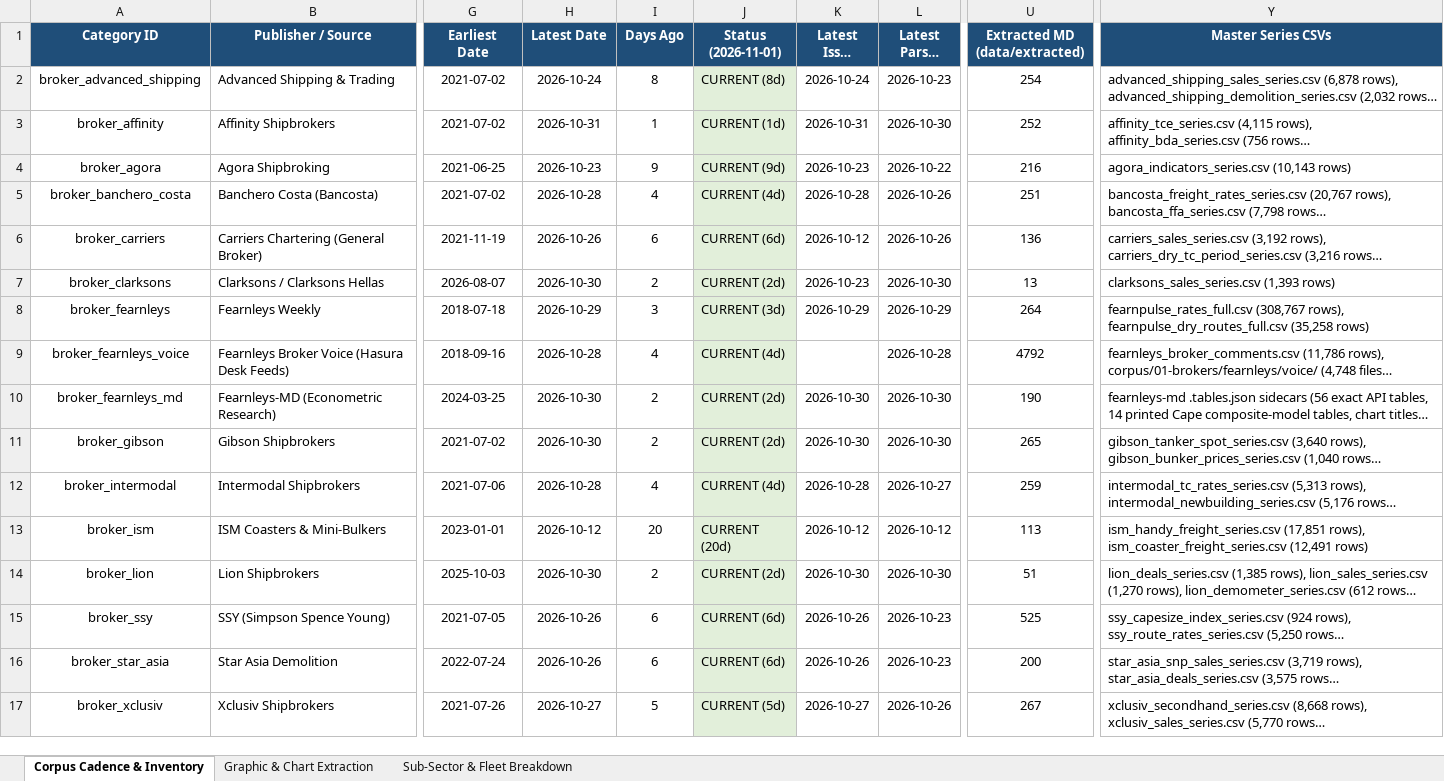
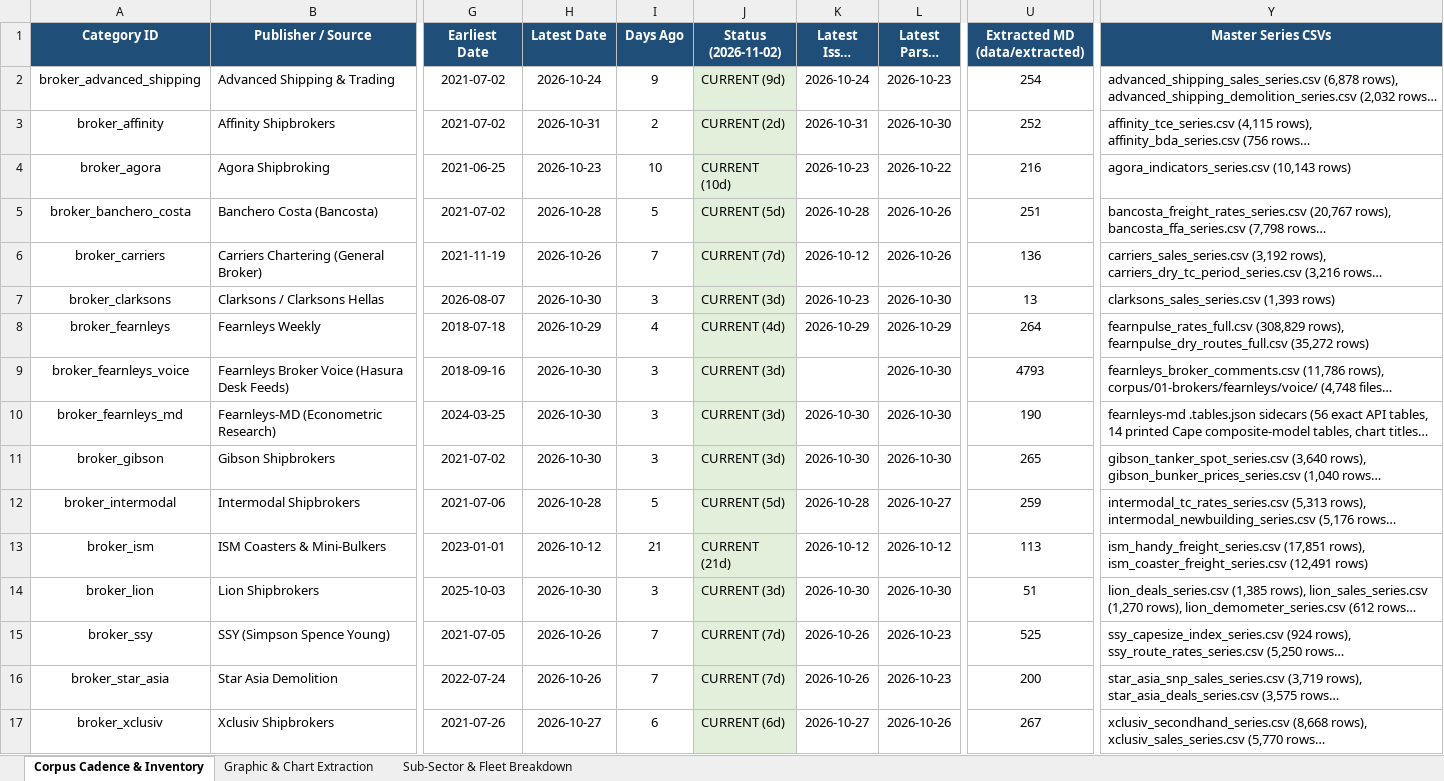
Before and after one commit to yieldchaser/Shipping, an Excel workbook: corpus/CORPUS_PUBLICATION_CADENCE_AND_AUDIT.xlsx, sheet Corpus Cadence & Inventory, drawn as a sheet; only a part is shown, gaps mark what is left out; long unchanged cells end in …; values as stored, in another font and other column widths than the file's, no borders; the diff covers the shown part only; the diff names each change by its address in the sheet, - before the commit and + after, or states it on an @@ line.

Commit message:
data(offshore): ingest latest Seabreeze market report, dayrate series, and update cadence audit [skip ci]

```diff
--- a/corpus/CORPUS_PUBLICATION_CADENCE_AND_AUDIT.xlsx (sheet Corpus Cadence & Inventory)
+++ b/corpus/CORPUS_PUBLICATION_CADENCE_AND_AUDIT.xlsx (sheet Corpus Cadence & Inventory)
-J1: Status (2026-11-01)
+J1: Status (2026-11-02)
-I2 (Days Ago): 8
+I2 (Days Ago): 9
-J2 (Status (2026-11-02)): CURRENT (8d)
+J2 (Status (2026-11-02)): CURRENT (9d)
-I3 (Days Ago): 1
+I3 (Days Ago): 2
-J3 (Status (2026-11-02)): CURRENT (1d)
+J3 (Status (2026-11-02)): CURRENT (2d)
-I4 (Days Ago): 9
+I4 (Days Ago): 10
-J4 (Status (2026-11-02)): CURRENT (9d)
+J4 (Status (2026-11-02)): CURRENT (10d)
-I5 (Days Ago): 4
+I5 (Days Ago): 5
-J5 (Status (2026-11-02)): CURRENT (4d)
+J5 (Status (2026-11-02)): CURRENT (5d)
-I6 (Days Ago): 6
+I6 (Days Ago): 7
-J6 (Status (2026-11-02)): CURRENT (6d)
+J6 (Status (2026-11-02)): CURRENT (7d)
-I7 (Days Ago): 2
+I7 (Days Ago): 3
-J7 (Status (2026-11-02)): CURRENT (2d)
+J7 (Status (2026-11-02)): CURRENT (3d)
-I8 (Days Ago): 3
+I8 (Days Ago): 4
-J8 (Status (2026-11-02)): CURRENT (3d)
+J8 (Status (2026-11-02)): CURRENT (4d)
-Y8 (Master Series CSVs): fearnpulse_rates_full.csv (308,767 rows), fearnpulse_dry_routes_full.csv (35,258 rows)
+Y8 (Master Series CSVs): fearnpulse_rates_full.csv (308,829 rows), fearnpulse_dry_routes_full.csv (35,272 rows)
-H9 (Latest Date): 2026-10-28
+H9 (Latest Date): 2026-10-30
-I9 (Days Ago): 4
+I9 (Days Ago): 3
-J9 (Status (2026-11-02)): CURRENT (4d)
+J9 (Status (2026-11-02)): CURRENT (3d)
-L9 (Latest Parsed MD): 2026-10-28
+L9 (Latest Parsed MD): 2026-10-30
-U9 (Extracted MD (data/extracted)): 4792
+U9 (Extracted MD (data/extracted)): 4793
-I10:I11 (Days Ago): 2
+I10:I11 (Days Ago): 3
-J10:J11 (Status (2026-11-02)): CURRENT (2d)
+J10:J11 (Status (2026-11-02)): CURRENT (3d)
-I12 (Days Ago): 4
+I12 (Days Ago): 5
-J12 (Status (2026-11-02)): CURRENT (4d)
+J12 (Status (2026-11-02)): CURRENT (5d)
-I13 (Days Ago): 20
+I13 (Days Ago): 21
-J13 (Status (2026-11-02)): CURRENT (20d)
+J13 (Status (2026-11-02)): CURRENT (21d)
-I14 (Days Ago): 2
+I14 (Days Ago): 3
-J14 (Status (2026-11-02)): CURRENT (2d)
+J14 (Status (2026-11-02)): CURRENT (3d)
-I15:I16 (Days Ago): 6
+I15:I16 (Days Ago): 7
-J15:J16 (Status (2026-11-02)): CURRENT (6d)
+J15:J16 (Status (2026-11-02)): CURRENT (7d)
-I17 (Days Ago): 5
+I17 (Days Ago): 6
-J17 (Status (2026-11-02)): CURRENT (5d)
+J17 (Status (2026-11-02)): CURRENT (6d)
```
Also changed, not shown: 36 edited cells elsewhere in this sheet, sheet Sub-Sector & Fleet Breakdown, data/extracted/series/corpus_publication_cadence_and_audit.xlsx, 20 other files.
